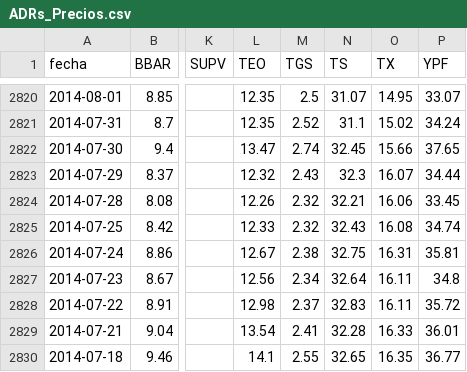
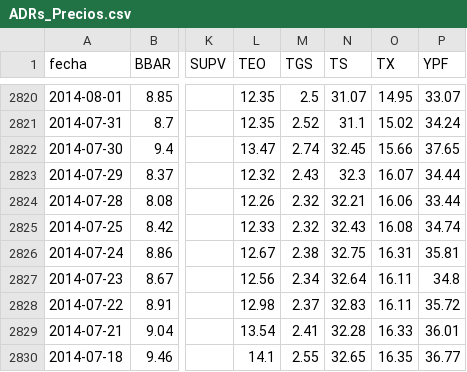
Before and after one commit to jesusrobles824/bases-de-datos, a CSV file: ADRs_Precios.csv, drawn as a sheet; only a part is shown, gaps mark what is left out; the diff names each change by its address in the sheet, - before the commit and + after, or states it on an @@ line.

```diff
--- a/ADRs_Precios.csv
+++ b/ADRs_Precios.csv
-P2824 (YPF): 33.45
+P2824 (YPF): 33.44
```
Also changed, not shown: ADRs_variacion_porcentual_diaria.csv, 1 other file.
